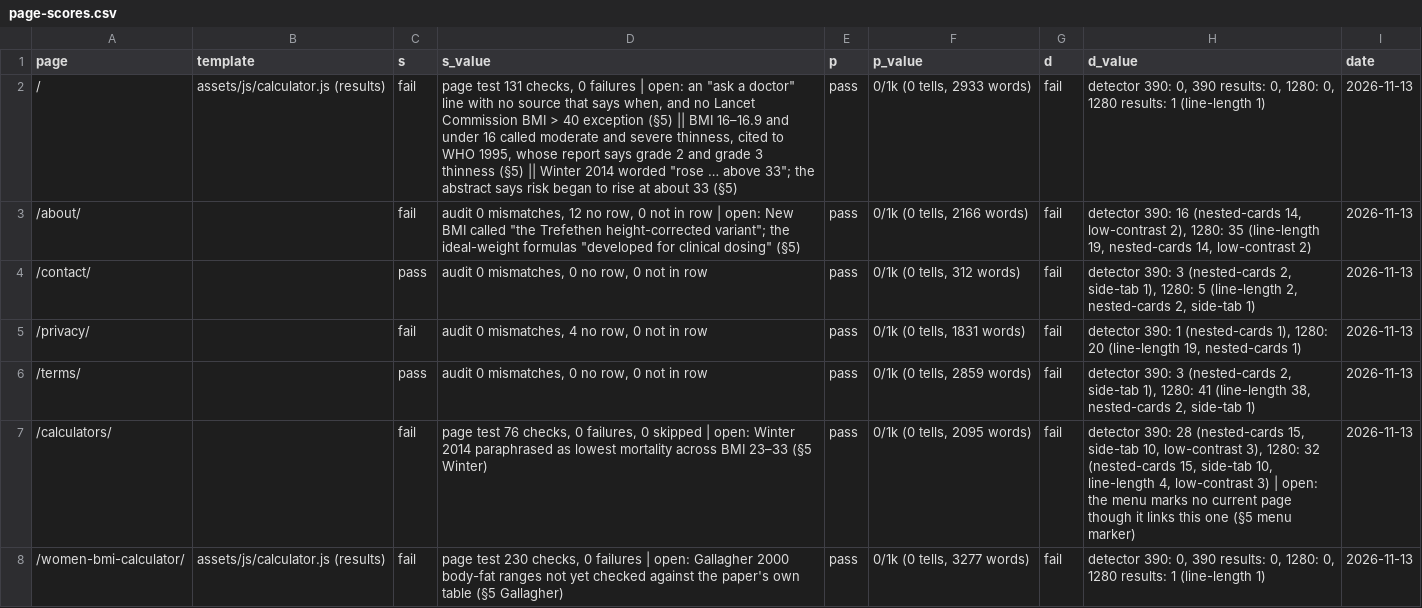
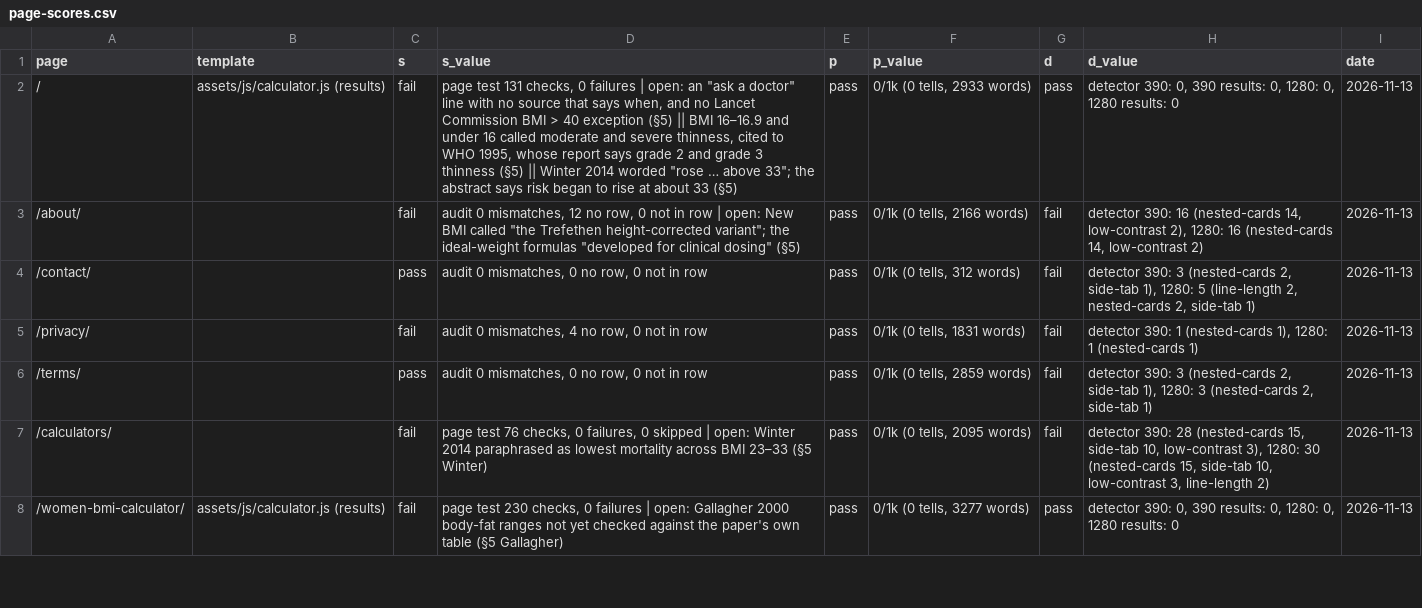
Before and after one commit to Mapstor/calculatemybmi, a CSV file: research/page-scores.csv, drawn as a sheet; only a part is shown; the diff covers the shown part only.

```diff
--- a/research/page-scores.csv
+++ b/research/page-scores.csv
@@ -1,8 +1,8 @@
 page,template,s,s_value,p,p_value,d,d_value,date
-/,assets/js/calculator.js (results),fail,"page test 131 checks, 0 failures | open: an ""ask a doctor"" line with no source that says when, and no Lancet Commission BMI > 40 exception (§5) || BMI 16–16.9 and under 16 called moderate and severe thinness, cited to WHO 1995, whose report says grade 2 and grade 3 thinness (§5) || Winter 2014 worded ""rose … above 33""; the abstract says risk began to rise at about 33 (§5)",pass,"0/1k (0 tells, 2933 words)",fail,"detector 390: 0, 390 results: 0, 1280: 0, 1280 results: 1 (line-length 1)",2026-11-13
-/about/,,fail,"audit 0 mismatches, 12 no row, 0 not in row | open: New BMI called ""the Trefethen height-corrected variant""; the ideal-weight formulas ""developed for clinical dosing"" (§5)",pass,"0/1k (0 tells, 2166 words)",fail,"detector 390: 16 (nested-cards 14, low-contrast 2), 1280: 35 (line-length 19, nested-cards 14, low-contrast 2)",2026-11-13
+/,assets/js/calculator.js (results),fail,"page test 131 checks, 0 failures | open: an ""ask a doctor"" line with no source that says when, and no Lancet Commission BMI > 40 exception (§5) || BMI 16–16.9 and under 16 called moderate and severe thinness, cited to WHO 1995, whose report says grade 2 and grade 3 thinness (§5) || Winter 2014 worded ""rose … above 33""; the abstract says risk began to rise at about 33 (§5)",pass,"0/1k (0 tells, 2933 words)",pass,"detector 390: 0, 390 results: 0, 1280: 0, 1280 results: 0",2026-11-13
+/about/,,fail,"audit 0 mismatches, 12 no row, 0 not in row | open: New BMI called ""the Trefethen height-corrected variant""; the ideal-weight formulas ""developed for clinical dosing"" (§5)",pass,"0/1k (0 tells, 2166 words)",fail,"detector 390: 16 (nested-cards 14, low-contrast 2), 1280: 16 (nested-cards 14, low-contrast 2)",2026-11-13
 /contact/,,pass,"audit 0 mismatches, 0 no row, 0 not in row",pass,"0/1k (0 tells, 312 words)",fail,"detector 390: 3 (nested-cards 2, side-tab 1), 1280: 5 (line-length 2, nested-cards 2, side-tab 1)",2026-11-13
-/privacy/,,fail,"audit 0 mismatches, 4 no row, 0 not in row",pass,"0/1k (0 tells, 1831 words)",fail,"detector 390: 1 (nested-cards 1), 1280: 20 (line-length 19, nested-cards 1)",2026-11-13
-/terms/,,pass,"audit 0 mismatches, 0 no row, 0 not in row",pass,"0/1k (0 tells, 2859 words)",fail,"detector 390: 3 (nested-cards 2, side-tab 1), 1280: 41 (line-length 38, nested-cards 2, side-tab 1)",2026-11-13
-/calculators/,,fail,"page test 76 checks, 0 failures, 0 skipped | open: Winter 2014 paraphrased as lowest mortality across BMI 23–33 (§5 Winter)",pass,"0/1k (0 tells, 2095 words)",fail,"detector 390: 28 (nested-cards 15, side-tab 10, low-contrast 3), 1280: 32 (nested-cards 15, side-tab 10, line-length 4, low-contrast 3) | open: the menu marks no current page though it links this one (§5 menu marker)",2026-11-13
-/women-bmi-calculator/,assets/js/calculator.js (results),fail,"page test 230 checks, 0 failures | open: Gallagher 2000 body-fat ranges not yet checked against the paper's own table (§5 Gallagher)",pass,"0/1k (0 tells, 3277 words)",fail,"detector 390: 0, 390 results: 0, 1280: 0, 1280 results: 1 (line-length 1)",2026-11-13
+/privacy/,,fail,"audit 0 mismatches, 4 no row, 0 not in row",pass,"0/1k (0 tells, 1831 words)",fail,"detector 390: 1 (nested-cards 1), 1280: 1 (nested-cards 1)",2026-11-13
+/terms/,,pass,"audit 0 mismatches, 0 no row, 0 not in row",pass,"0/1k (0 tells, 2859 words)",fail,"detector 390: 3 (nested-cards 2, side-tab 1), 1280: 3 (nested-cards 2, side-tab 1)",2026-11-13
+/calculators/,,fail,"page test 76 checks, 0 failures, 0 skipped | open: Winter 2014 paraphrased as lowest mortality across BMI 23–33 (§5 Winter)",pass,"0/1k (0 tells, 2095 words)",fail,"detector 390: 28 (nested-cards 15, side-tab 10, low-contrast 3), 1280: 30 (nested-cards 15, side-tab 10, low-contrast 3, line-length 2)",2026-11-13
+/women-bmi-calculator/,assets/js/calculator.js (results),fail,"page test 230 checks, 0 failures | open: Gallagher 2000 body-fat ranges not yet checked against the paper's own table (§5 Gallagher)",pass,"0/1k (0 tells, 3277 words)",pass,"detector 390: 0, 390 results: 0, 1280: 0, 1280 results: 0",2026-11-13
```
Also changed, not shown: 31 edited cells elsewhere in this file, research/page-scores-known.csv, 32 other files.
